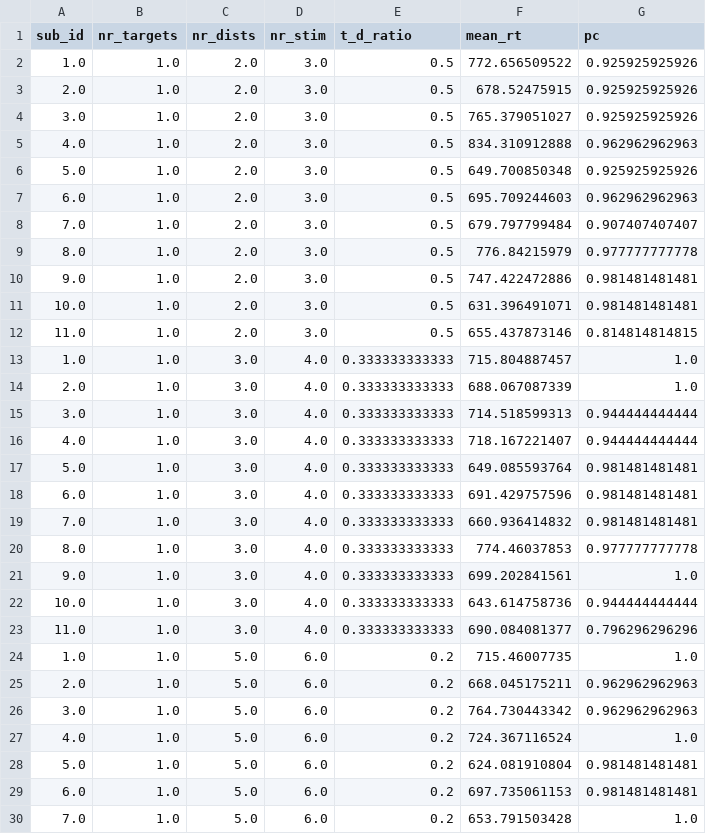
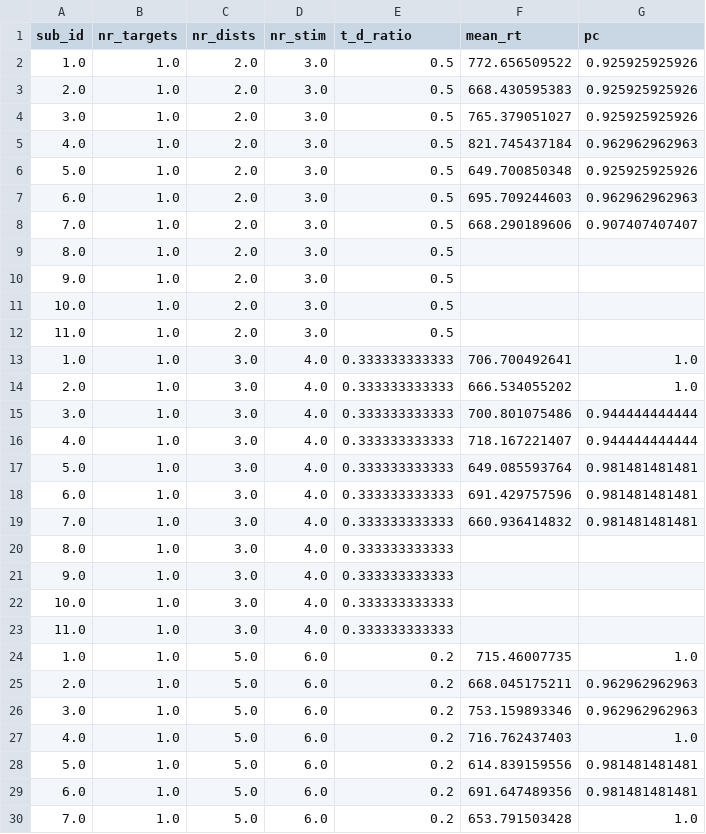
Before and after one commit to jpw3/ratio_nt_python, a CSV file: data/nr_targets_nr_dists_nr_stim_ratio.csv, drawn as a sheet; only a part is shown; the diff covers the shown part only.

```diff
--- a/data/nr_targets_nr_dists_nr_stim_ratio.csv
+++ b/data/nr_targets_nr_dists_nr_stim_ratio.csv
@@ -2,15 +2,15 @@ sub_id,nr_targets,nr_dists,nr_stim,t_d_ratio,mean_rt,pc
 1.0,1.0,2.0,3.0,0.5,772.656509522,0.925925925926
-2.0,1.0,2.0,3.0,0.5,678.52475915,0.925925925926
+2.0,1.0,2.0,3.0,0.5,668.430595383,0.925925925926
 3.0,1.0,2.0,3.0,0.5,765.379051027,0.925925925926
-4.0,1.0,2.0,3.0,0.5,834.310912888,0.962962962963
+4.0,1.0,2.0,3.0,0.5,821.745437184,0.962962962963
 5.0,1.0,2.0,3.0,0.5,649.700850348,0.925925925926
 6.0,1.0,2.0,3.0,0.5,695.709244603,0.962962962963
-7.0,1.0,2.0,3.0,0.5,679.797799484,0.907407407407
-8.0,1.0,2.0,3.0,0.5,776.84215979,0.977777777778
-9.0,1.0,2.0,3.0,0.5,747.422472886,0.981481481481
-10.0,1.0,2.0,3.0,0.5,631.396491071,0.981481481481
-11.0,1.0,2.0,3.0,0.5,655.437873146,0.814814814815
-1.0,1.0,3.0,4.0,0.333333333333,715.804887457,1.0
-2.0,1.0,3.0,4.0,0.333333333333,688.067087339,1.0
-3.0,1.0,3.0,4.0,0.333333333333,714.518599313,0.944444444444
+7.0,1.0,2.0,3.0,0.5,668.290189606,0.907407407407
+8.0,1.0,2.0,3.0,0.5,,
+9.0,1.0,2.0,3.0,0.5,,
+10.0,1.0,2.0,3.0,0.5,,
+11.0,1.0,2.0,3.0,0.5,,
+1.0,1.0,3.0,4.0,0.333333333333,706.700492641,1.0
+2.0,1.0,3.0,4.0,0.333333333333,666.534055202,1.0
+3.0,1.0,3.0,4.0,0.333333333333,700.801075486,0.944444444444
 4.0,1.0,3.0,4.0,0.333333333333,718.167221407,0.944444444444
@@ -19,12 +19,12 @@ sub_id,nr_targets,nr_dists,nr_stim,t_d_ratio,mean_rt,pc
 7.0,1.0,3.0,4.0,0.333333333333,660.936414832,0.981481481481
-8.0,1.0,3.0,4.0,0.333333333333,774.46037853,0.977777777778
-9.0,1.0,3.0,4.0,0.333333333333,699.202841561,1.0
-10.0,1.0,3.0,4.0,0.333333333333,643.614758736,0.944444444444
-11.0,1.0,3.0,4.0,0.333333333333,690.084081377,0.796296296296
+8.0,1.0,3.0,4.0,0.333333333333,,
+9.0,1.0,3.0,4.0,0.333333333333,,
+10.0,1.0,3.0,4.0,0.333333333333,,
+11.0,1.0,3.0,4.0,0.333333333333,,
 1.0,1.0,5.0,6.0,0.2,715.46007735,1.0
 2.0,1.0,5.0,6.0,0.2,668.045175211,0.962962962963
-3.0,1.0,5.0,6.0,0.2,764.730443342,0.962962962963
-4.0,1.0,5.0,6.0,0.2,724.367116524,1.0
-5.0,1.0,5.0,6.0,0.2,624.081910804,0.981481481481
-6.0,1.0,5.0,6.0,0.2,697.735061153,0.981481481481
+3.0,1.0,5.0,6.0,0.2,753.159893346,0.962962962963
+4.0,1.0,5.0,6.0,0.2,716.762437403,1.0
+5.0,1.0,5.0,6.0,0.2,614.839159556,0.981481481481
+6.0,1.0,5.0,6.0,0.2,691.647489356,0.981481481481
 7.0,1.0,5.0,6.0,0.2,653.791503428,1.0
```
Also changed, not shown: 93 edited cells elsewhere in this file, data/hf_match_nr_dists.csv, data/hf_matchtsm_nr_dists_ratio.csv, 5 other files.
